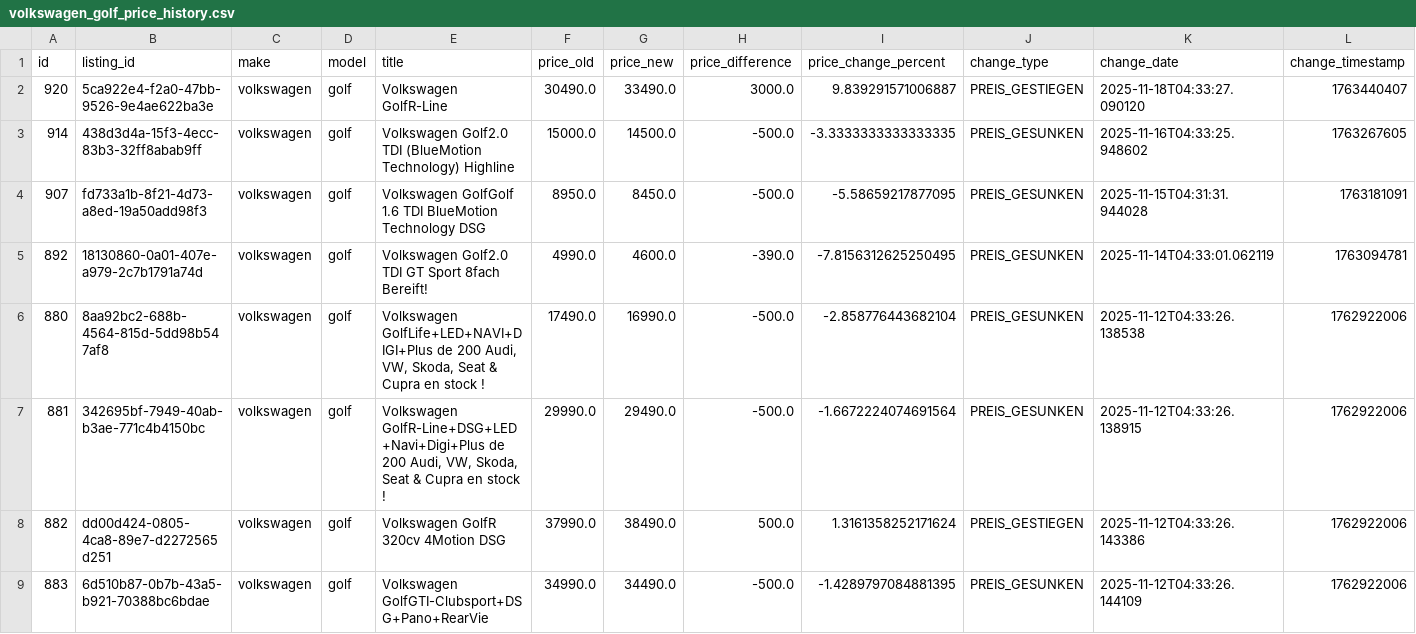
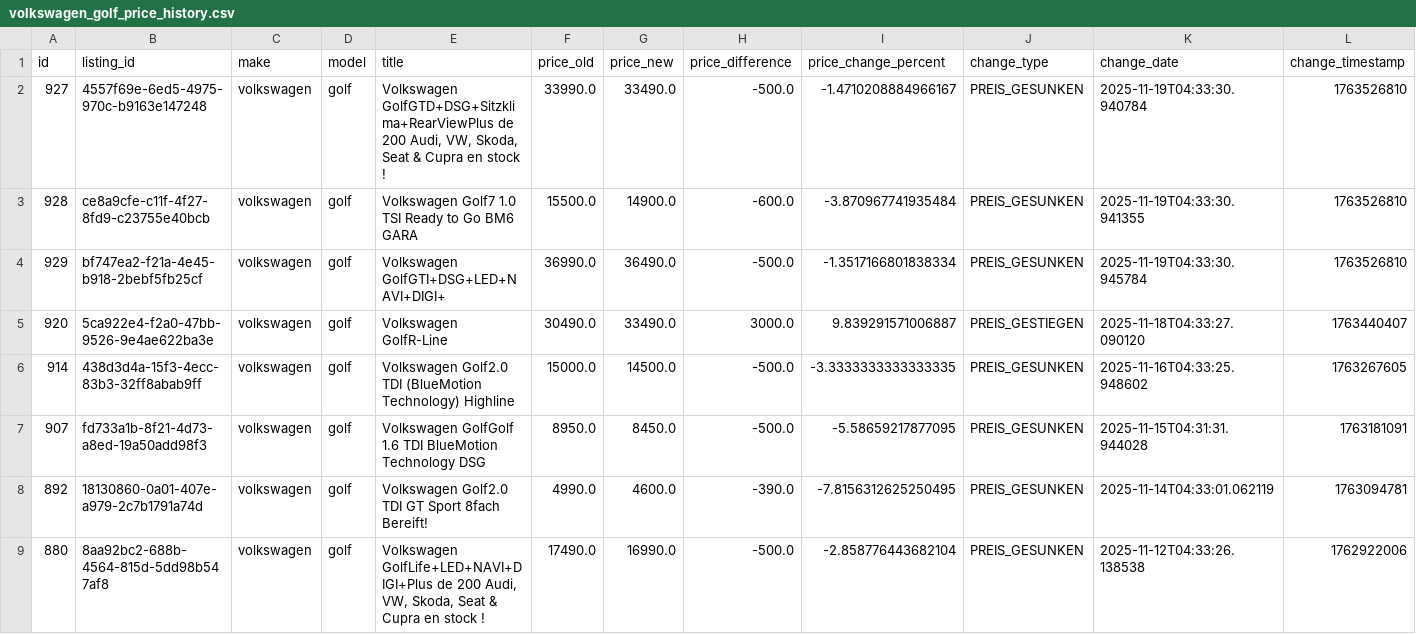
Before and after one commit to masterries/AutoAnalyse, a CSV file: scrapper/data/volkswagen_golf_price_history.csv, drawn as a sheet; only a part is shown; the shorter side is filled out with more unchanged rows; rows hold the shown columns only; the diff names each change by its address in the sheet, - before the commit and + after, or states it on an @@ line.

```diff
--- a/scrapper/data/volkswagen_golf_price_history.csv
+++ b/scrapper/data/volkswagen_golf_price_history.csv
+row 2: 927 | 4557f69e-6ed5-4975-970c-b9163e147248 | volkswagen | golf | Volkswagen GolfGTD+DSG+Sitzklima+RearViewPlus de 200 Audi, VW, Skoda, Seat & Cupra en stock ! | 33990.0 | 33490.0 | -500.0 | -1.4710208884966167 | PREIS_GESUNKEN | 2025-11-19T04:33:30.940784 | 1763526810
+row 3: 928 | ce8a9cfe-c11f-4f27-8fd9-c23755e40bcb | volkswagen | golf | Volkswagen Golf7 1.0 TSI Ready to Go BM6 GARA | 15500.0 | 14900.0 | -600.0 | -3.870967741935484 | PREIS_GESUNKEN | 2025-11-19T04:33:30.941355 | 1763526810
+row 4: 929 | bf747ea2-f21a-4e45-b918-2bebf5fb25cf | volkswagen | golf | Volkswagen GolfGTI+DSG+LED+NAVI+DIGI+ | 36990.0 | 36490.0 | -500.0 | -1.3517166801838334 | PREIS_GESUNKEN | 2025-11-19T04:33:30.945784 | 1763526810
```
Also changed, not shown: scrapper/data/audi_a3_price_history.csv, scrapper/data/bmw_320_listings.csv, 42 other files.
